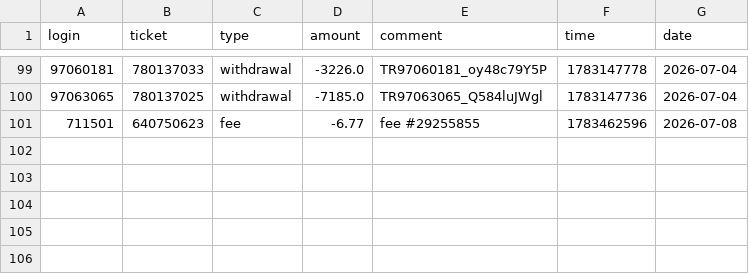
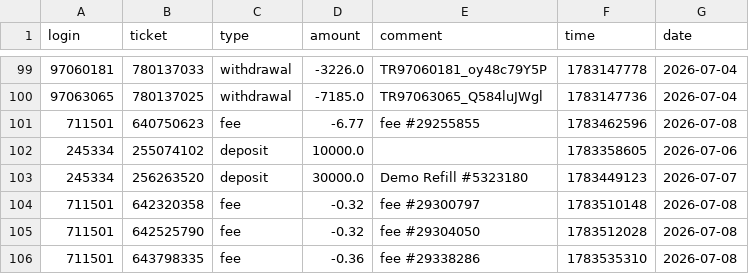
Before and after one commit to hawheng/mt5dashboard-history, a CSV file: archive/balance_events.csv, drawn as a sheet; only a part is shown, gaps mark what is left out.

```diff
--- a/archive/balance_events.csv
+++ b/archive/balance_events.csv
@@ -101 +101,6 @@ login,ticket,type,amount,comment,time,date
 711501,640750623,fee,-6.77,fee #29255855,1783462596,2026-07-08
+245334,255074102,deposit,10000.0,,1783358605,2026-07-06
+245334,256263520,deposit,30000.0,Demo Refill #5323180,1783449123,2026-07-07
+711501,642320358,fee,-0.32,fee #29300797,1783510148,2026-07-08
+711501,642525790,fee,-0.32,fee #29304050,1783512028,2026-07-08
+711501,643798335,fee,-0.36,fee #29338286,1783535310,2026-07-08
```
Also changed, not shown: 1 other file.
